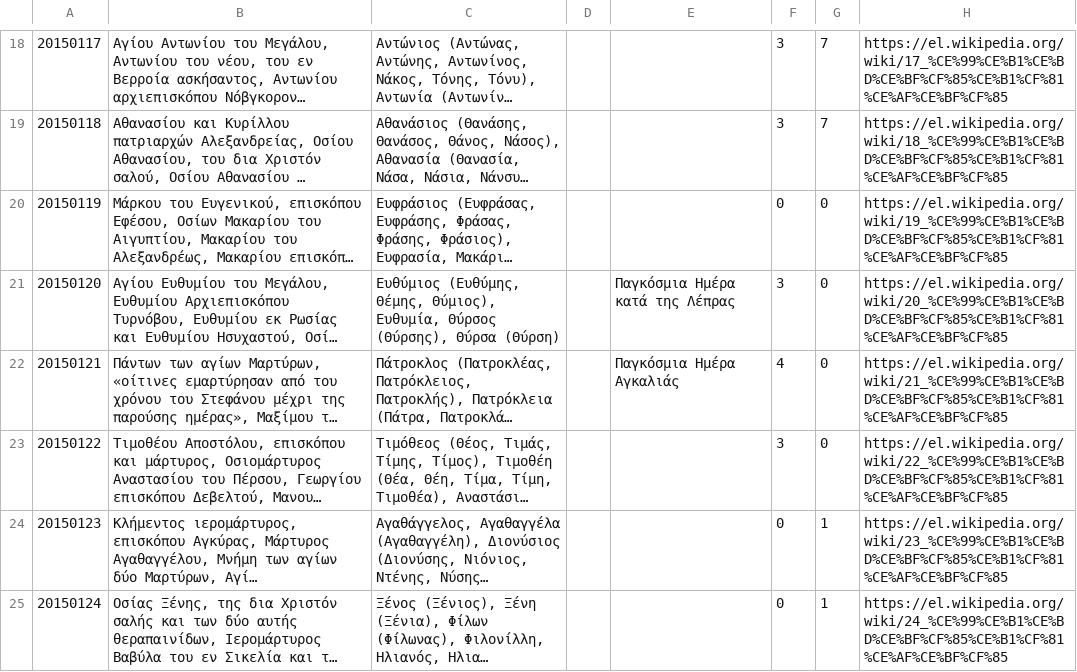
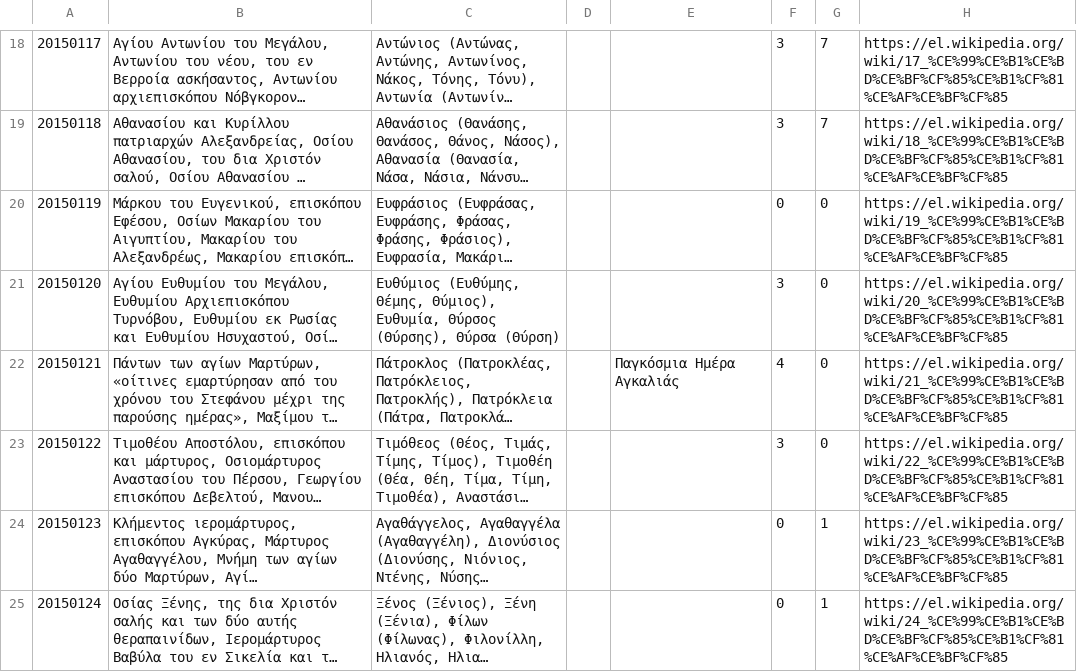
Before and after one commit to smekras/holydays-generator, a CSV file: files/2015.csv, drawn as a sheet; only a part is shown, gaps mark what is left out; long unchanged cells end in …; the diff covers the shown part only; the diff names each change by its address in the sheet, - before the commit and + after, or states it on an @@ line.

```diff
--- a/files/2015.csv
+++ b/files/2015.csv
-E21: Παγκόσμια Ημέρα κατά της Λέπρας
+E21: (empty)
```
Also changed, not shown: 2 edited cells elsewhere in this file, files/2020.csv, 7 other files.
